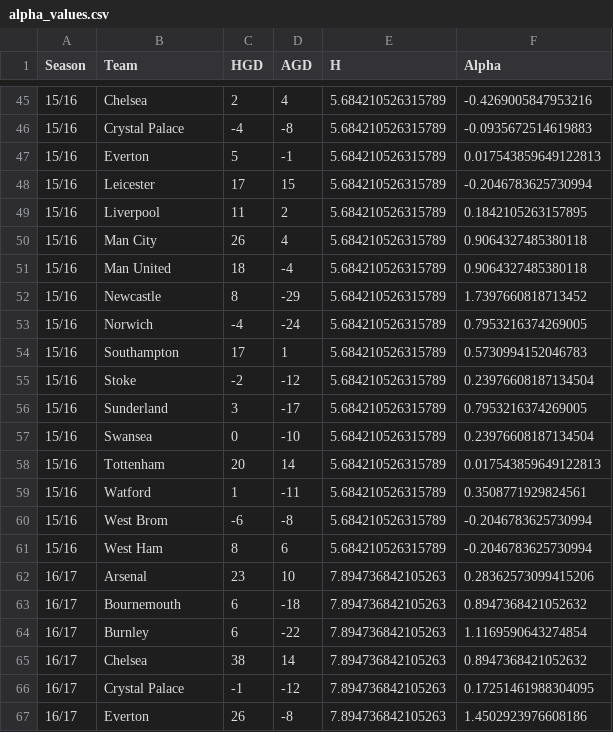
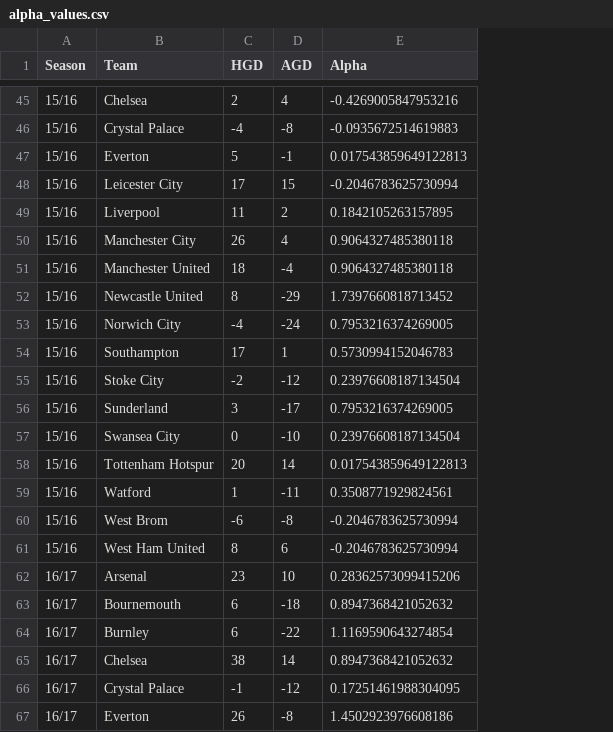
Before and after one commit to MohseenHuss/NLP-Team-31, a CSV file: Data/alpha_values.csv, drawn as a sheet; only a part is shown, gaps mark what is left out; the diff covers the shown part only; the diff names each change by its address in the sheet, - before the commit and + after, or states it on an @@ line.

Commit message:
Update alpha_values.csv
updated team names

```diff
--- a/Data/alpha_values.csv
+++ b/Data/alpha_values.csv
-column E (H), rows 45-67: 5.684210526315789 | 5.684210526315789 | 5.684210526315789 | 5.684210526315789 | 5.684210526315789 | 5.684210526315789 | 5.684210526315789 | 5.684210526315789 | 5.684210526315789 | 5.684210526315789 | 5.684210526315789 | 5.684210526315789 | 5.684210526315789 | 5.684210526315789 | 5.684210526315789 | 5.684210526315789 | 5.684210526315789 | 7.894736842105263 | 7.894736842105263 | 7.894736842105263 | 7.894736842105263 | 7.894736842105263 | 7.894736842105263
-B48 (Team): Leicester
+B48 (Team): Leicester City
-B50 (Team): Man City
+B50 (Team): Manchester City
-B51 (Team): Man United
+B51 (Team): Manchester United
-B52 (Team): Newcastle
+B52 (Team): Newcastle United
-B53 (Team): Norwich
+B53 (Team): Norwich City
-B55 (Team): Stoke
+B55 (Team): Stoke City
-B57 (Team): Swansea
+B57 (Team): Swansea City
-B58 (Team): Tottenham
+B58 (Team): Tottenham Hotspur
-B61 (Team): West Ham
+B61 (Team): West Ham United
```
Also changed, not shown: 35 edited cells elsewhere in this file.
